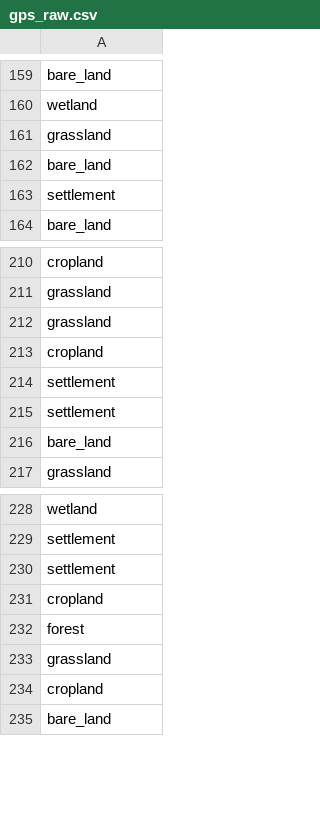
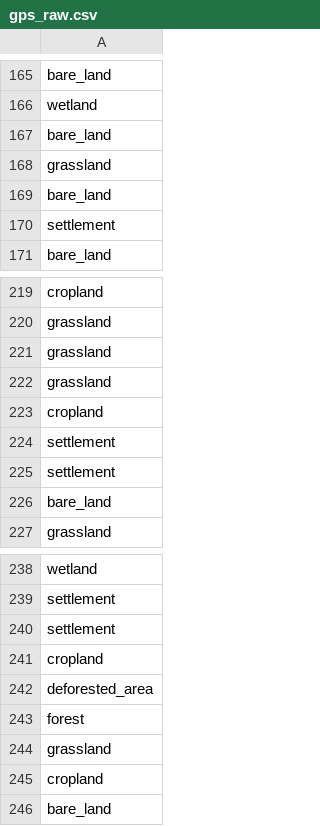
Before and after one commit to lateriteperu/ra-dashboard, a CSV file: gps_raw.csv, drawn as a sheet; only a part is shown, gaps mark what is left out; the diff covers the shown part only; the diff names each change by its address in the sheet, - before the commit and + after, or states it on an @@ line.

```diff
--- a/gps_raw.csv
+++ b/gps_raw.csv
+row 167: bare_land
+row 222: grassland
+row 242: deforested_area
```
Also changed, not shown: 8 added rows elsewhere in this file, Raw_data.csv, 2 other files.
